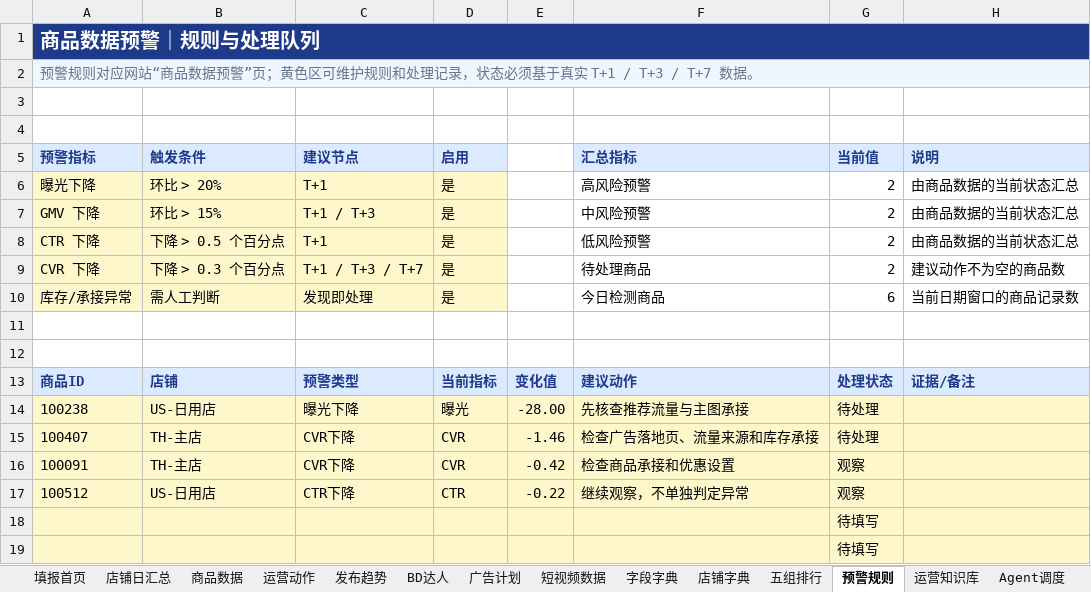
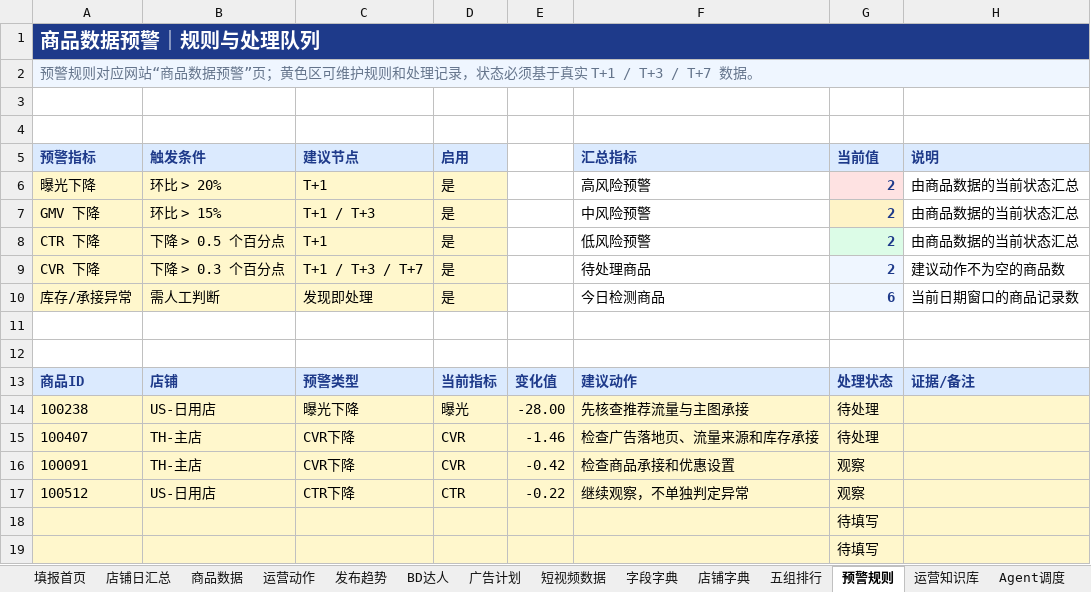
Before and after one commit to HarryDingRui/tiktok-ai-operations-center, an Excel workbook: data/tiktok-ai-operations-center-wps-kdocs-template.xlsx, sheet 预警规则, drawn as a sheet; values as stored, in another font and other column widths than the file's, no borders; table styles not drawn; the diff names each change by its address in the sheet, - before the commit and + after, or states it on an @@ line.

```diff
--- a/data/tiktok-ai-operations-center-wps-kdocs-template.xlsx (sheet 预警规则)
+++ b/data/tiktok-ai-operations-center-wps-kdocs-template.xlsx (sheet 预警规则)
@@ G6:G10 bold: off → on, text colour: black → #1E3A8A @@
-G6 fill: none
+G6 fill: #FEE2E2
-G7 fill: none
+G7 fill: #FEF3C7
-G8 fill: none
+G8 fill: #DCFCE7
-G9:G10 fill: none
+G9:G10 fill: #EFF6FF
```
Also changed, not shown: sheet 五组排行, sheet 填报首页, sheet 店铺字典, sheet 运营知识库, sheet 云文档说明, sheet Agent调度.
